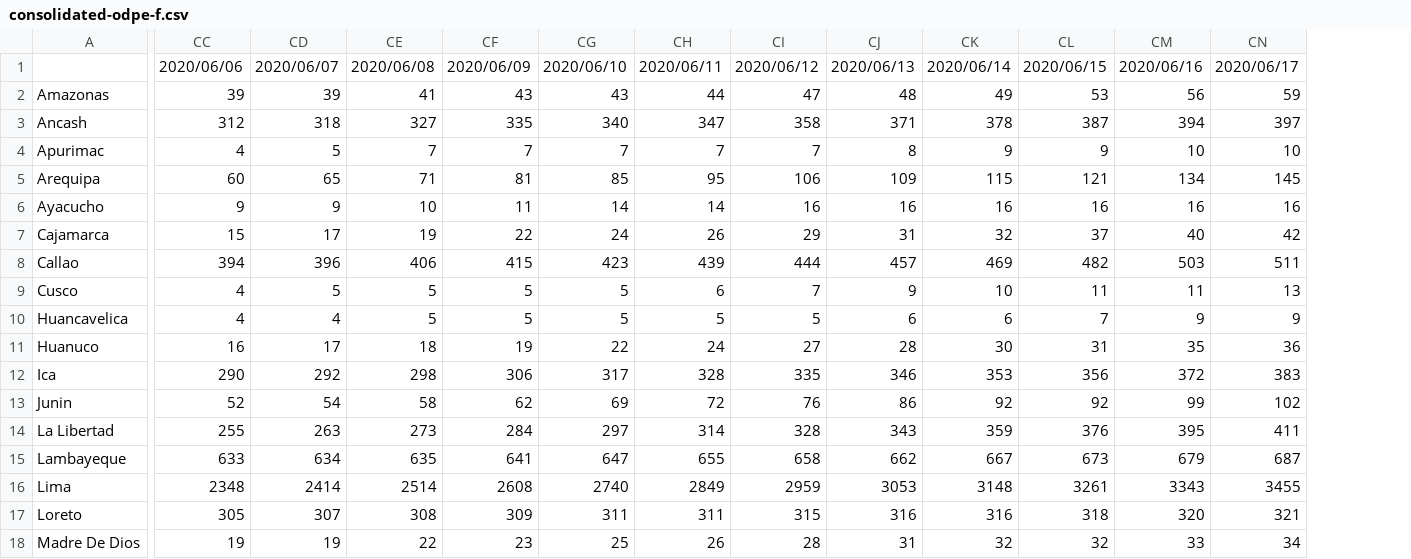
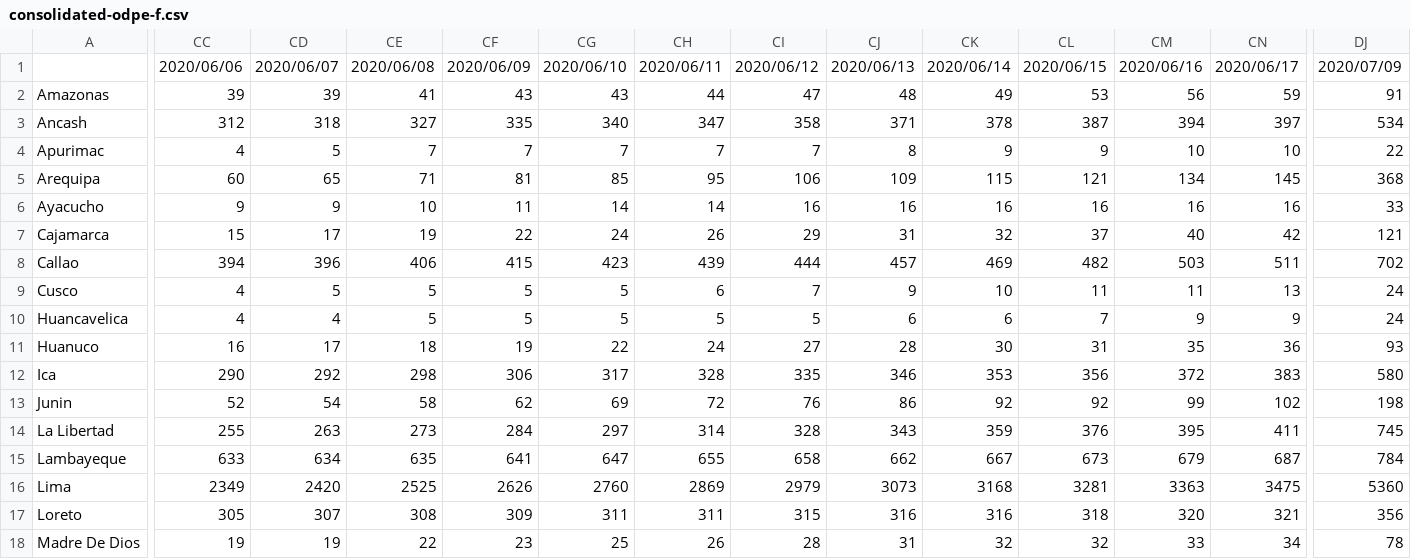
Before and after one commit to MarcoAlvarez/cvd-pe-data, a CSV file: csv/odpe/consolidated-odpe-f.csv, drawn as a sheet; only a part is shown, gaps mark what is left out; the diff covers the shown part only; the diff names each change by its address in the sheet, - before the commit and + after, or states it on an @@ line.

```diff
--- a/csv/odpe/consolidated-odpe-f.csv
+++ b/csv/odpe/consolidated-odpe-f.csv
+column DJ, rows 1-18: 2020/07/09 | 91 | 534 | 22 | 368 | 33 | 121 | 702 | 24 | 24 | 93 | 580 | 198 | 745 | 784 | 5360 | 356 | 78
-CC16: 2348
+CC16: 2349
-CD16: 2414
+CD16: 2420
-CE16: 2514
+CE16: 2525
-CF16: 2608
+CF16: 2626
-CG16: 2740
+CG16: 2760
-CH16: 2849
+CH16: 2869
-CI16: 2959
+CI16: 2979
-CJ16: 3053
+CJ16: 3073
-CK16: 3148
+CK16: 3168
-CL16: 3261
+CL16: 3281
-CM16: 3343
+CM16: 3363
-CN16: 3455
+CN16: 3475
```
Also changed, not shown: 21 edited cells elsewhere in this file, csv/jhu/consolidated-jhu-c.csv, csv/jhu/consolidated-jhu-f.csv, 3 other files.
